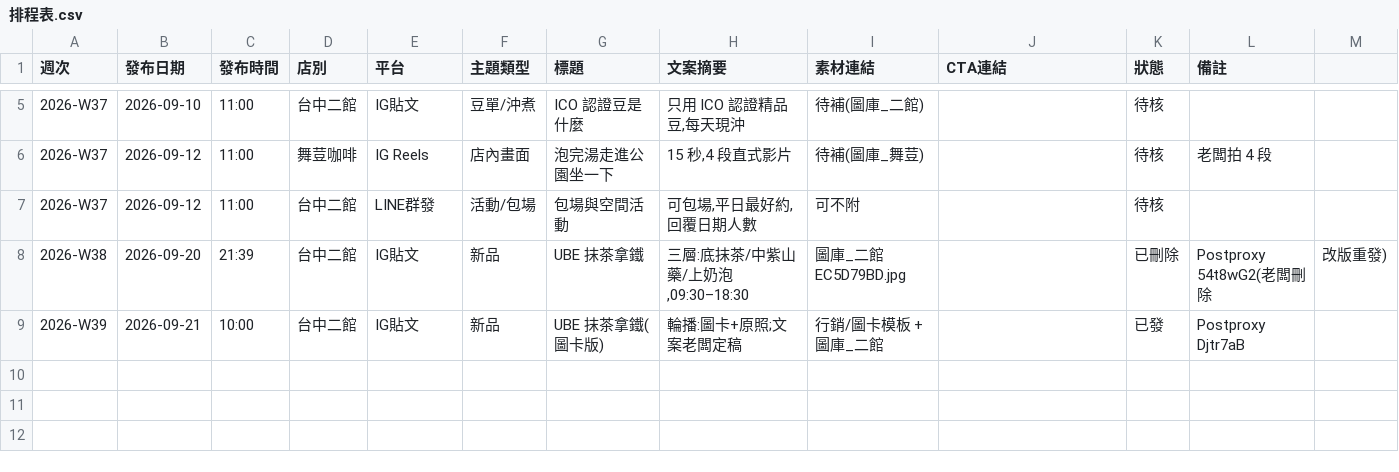
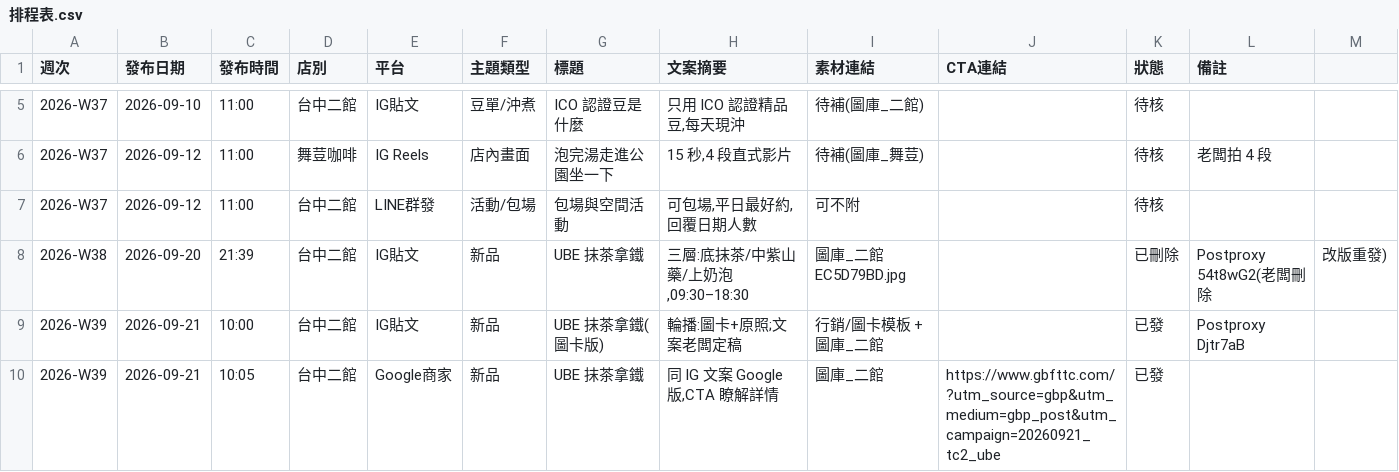
Before and after one commit to onlycoffee99/home-1, a CSV file: 行銷/排程表.csv, drawn as a sheet; only a part is shown, gaps mark what is left out; the diff names each change by its address in the sheet, - before the commit and + after, or states it on an @@ line.

```diff
--- a/行銷/排程表.csv
+++ b/行銷/排程表.csv
+row 10: 2026-W39 | 2026-09-21 | 10:05 | 台中二館 | Google商家 | 新品 | UBE 抹茶拿鐵 | 同 IG 文案 Google 版,CTA 瞭解詳情 | 圖庫_二館 | https://www.gbfttc.com/?utm_source=gbp&utm_medium=gbp_post&utm_campaign=20260921_tc2_ube | 已發
```
Also changed, not shown: 1 other file.
